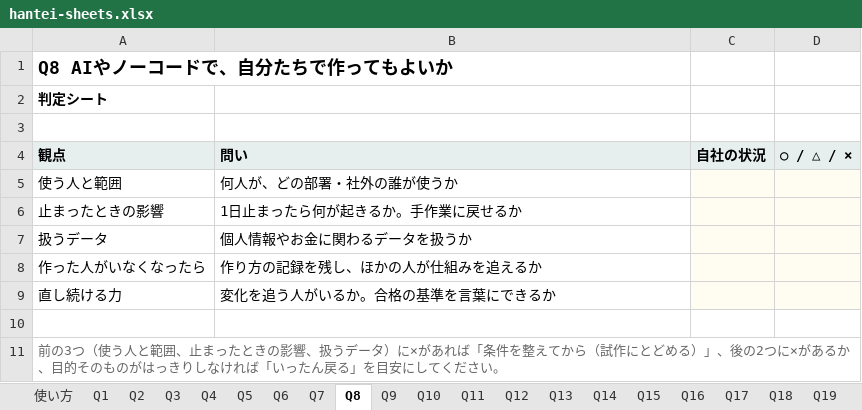
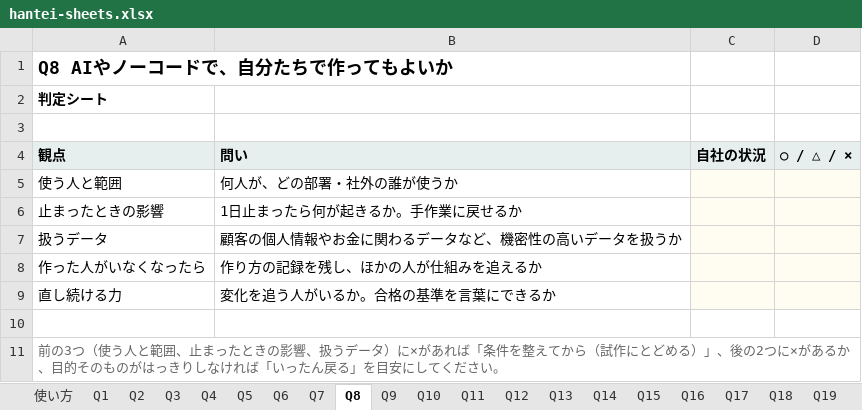
Before and after one commit to paaz-books/hantei-sheets, an Excel workbook: hantei-sheets.xlsx, sheet Q8, drawn as a sheet; values as stored, in another font and other column widths than the file's, no borders; the diff names each change by its address in the sheet, - before the commit and + after, or states it on an @@ line.

```diff
--- a/hantei-sheets.xlsx (sheet Q8)
+++ b/hantei-sheets.xlsx (sheet Q8)
-B7 (問い): 個人情報やお金に関わるデータを扱うか
+B7 (問い): 顧客の個人情報やお金に関わるデータなど、機密性の高いデータを扱うか
```
Also changed, not shown: sheet Q17, sheet Q3, sheet Q6, sheet Q7, sheet Q25, 1 other file.
